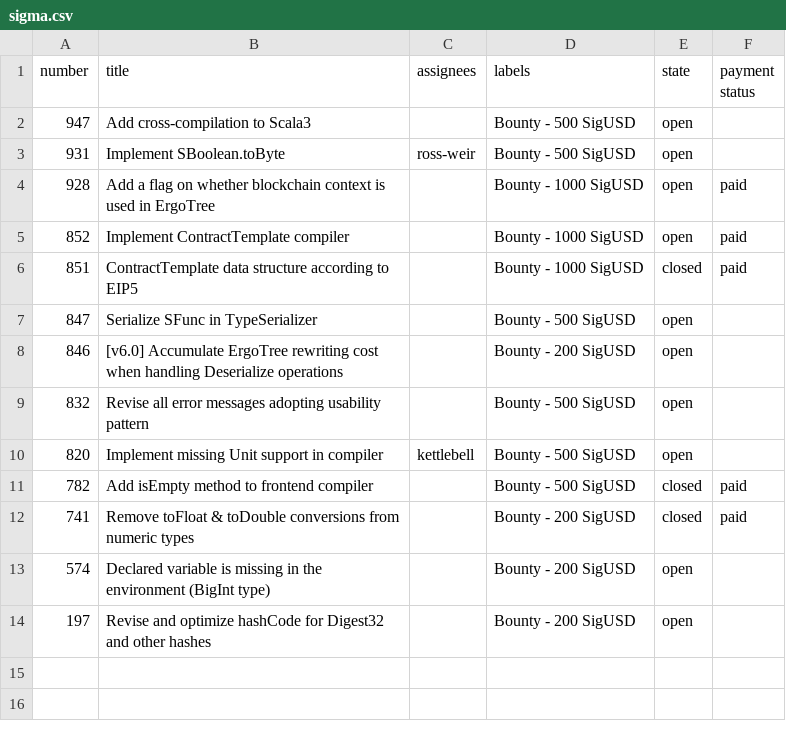
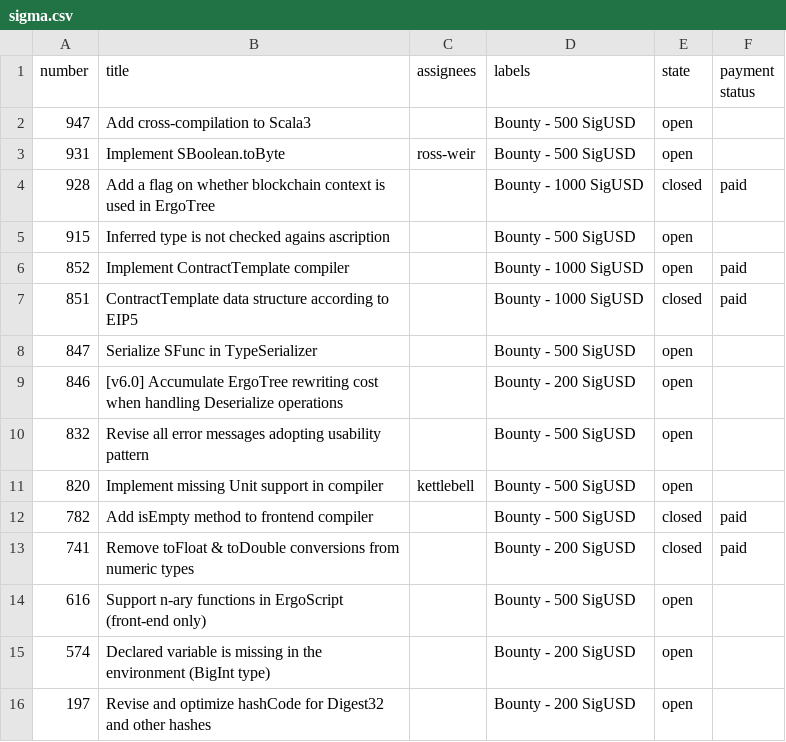
Before and after one commit to kushti/bounties, a CSV file: data/sigma.csv, drawn as a sheet.

```diff
--- a/data/sigma.csv
+++ b/data/sigma.csv
@@ -3,3 +3,4 @@ number,title,assignees,labels,state,payment status
 931,Implement SBoolean.toByte,ross-weir,Bounty - 500 SigUSD,open,
-928,Add a flag on whether blockchain context is used in ErgoTree,,Bounty - 1000 SigUSD,open,paid
+928,Add a flag on whether blockchain context is used in ErgoTree,,Bounty - 1000 SigUSD,closed,paid
+915,Inferred type is not checked agains ascription,,Bounty - 500 SigUSD,open,
 852,Implement ContractTemplate compiler,,Bounty - 1000 SigUSD,open,paid
@@ -12,2 +13,3 @@ number,title,assignees,labels,state,payment status
 741,Remove toFloat & toDouble conversions from numeric types,,Bounty - 200 SigUSD,closed,paid
+616,Support n-ary functions in ErgoScript (front-end only),,Bounty - 500 SigUSD,open,
 574,Declared variable is missing in the environment (BigInt type),,Bounty - 200 SigUSD,open,
```
Also changed, not shown: data/node.csv.
